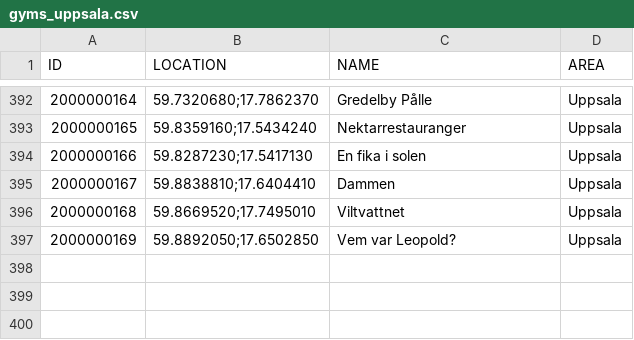
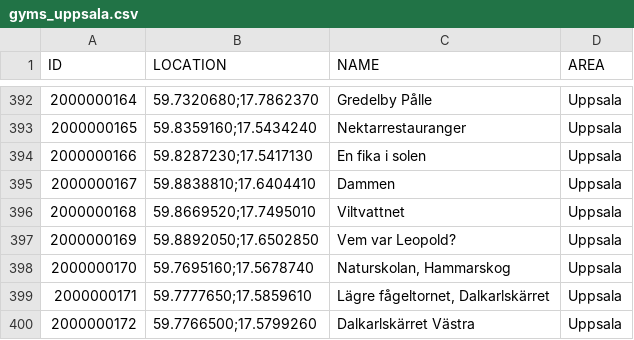
Before and after one commit to magnusmickelsson/pokeraidbot, a CSV file: src/main/resources/gyms_uppsala.csv, drawn as a sheet; only a part is shown, gaps mark what is left out; the diff names each change by its address in the sheet, - before the commit and + after, or states it on an @@ line.

Commit message:
Gym data

```diff
--- a/src/main/resources/gyms_uppsala.csv
+++ b/src/main/resources/gyms_uppsala.csv
+row 398: 2000000170 | 59.7695160;17.5678740 | Naturskolan, Hammarskog | Uppsala
+row 399: 2000000171 | 59.7777650;17.5859610 | Lägre fågeltornet, Dalkarlskärret | Uppsala
+row 400: 2000000172 | 59.7766500;17.5799260 | Dalkarlskärret Västra | Uppsala
```
Also changed, not shown: 1 other file.
